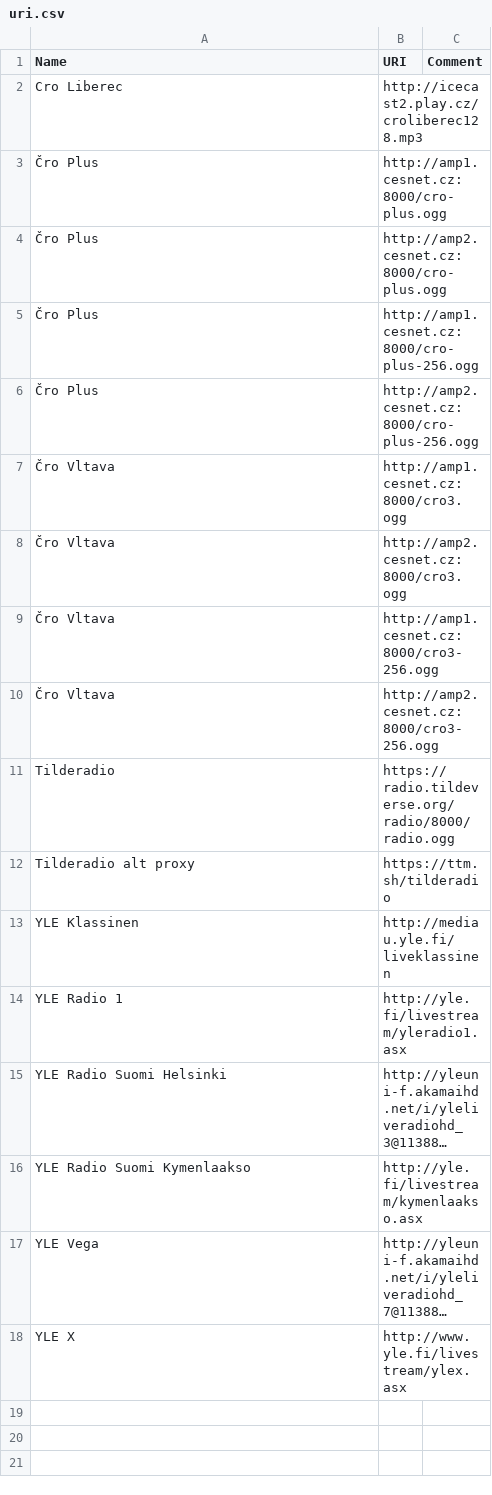
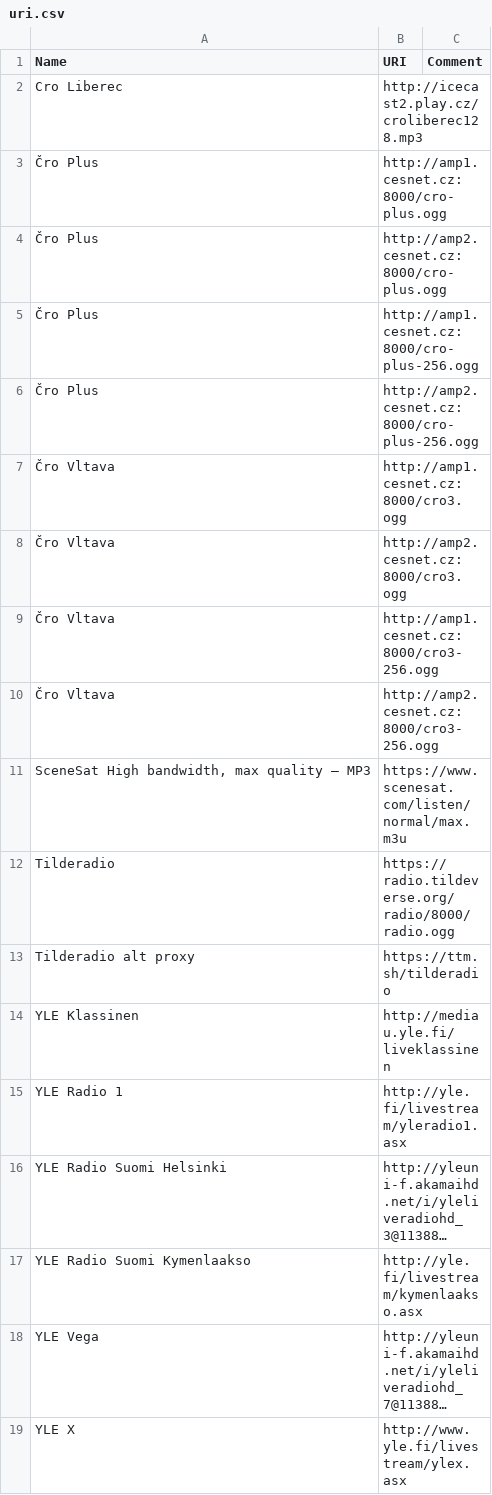
Before and after one commit to Mikaela/gist, a CSV file: radio/uri.csv, drawn as a sheet; long unchanged cells end in …; the diff names each change by its address in the sheet, - before the commit and + after, or states it on an @@ line.

Commit message:
radio/uri.csv: add SceneSat High bandwidth, max quality – MP3

```diff
--- a/radio/uri.csv
+++ b/radio/uri.csv
+row 11: SceneSat High bandwidth, max quality – MP3 | https://www.scenesat.com/listen/normal/max.m3u
```
